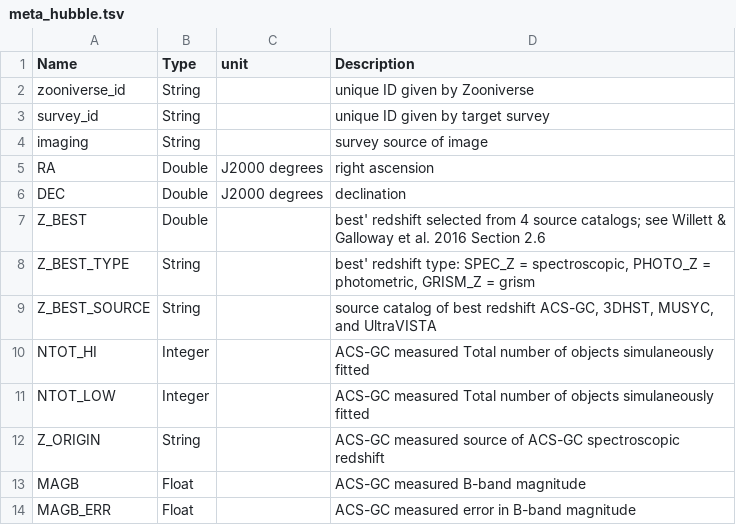
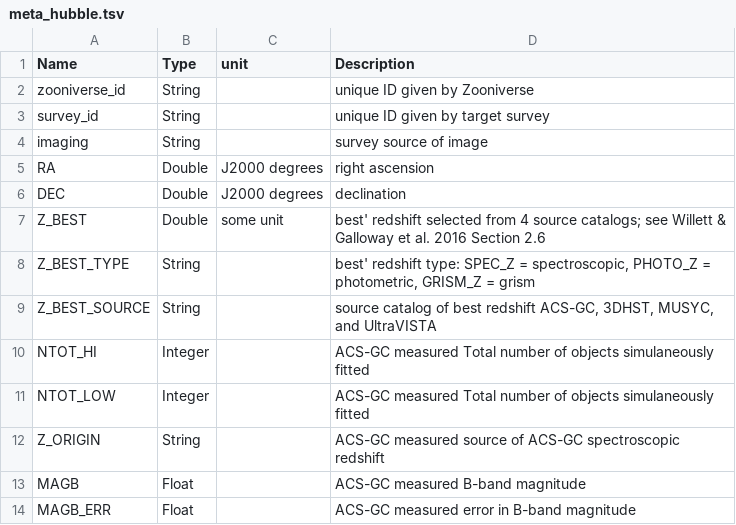
Before and after one commit to Mel23/GZ_Hubble_Science, a TSV file: meta_hubble.tsv, drawn as a sheet; only a part is shown.

Commit message:
Update meta_hubble.tsv

```diff
--- a/meta_hubble.tsv
+++ b/meta_hubble.tsv
@@ -6,3 +6,3 @@ RA	Double	J2000 degrees	right ascension
 DEC	Double	J2000 degrees	declination
-Z_BEST	Double		best' redshift selected from 4 source catalogs; see Willett & Galloway et al. 2016 Section 2.6
+Z_BEST	Double	some unit	best' redshift selected from 4 source catalogs; see Willett & Galloway et al. 2016 Section 2.6
 Z_BEST_TYPE	String		best' redshift type: SPEC_Z = spectroscopic, PHOTO_Z = photometric, GRISM_Z = grism
```
